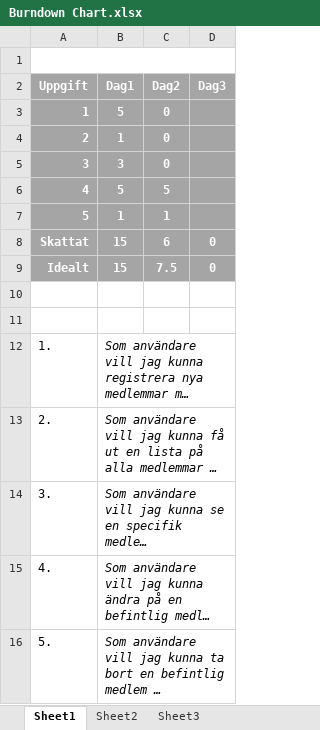
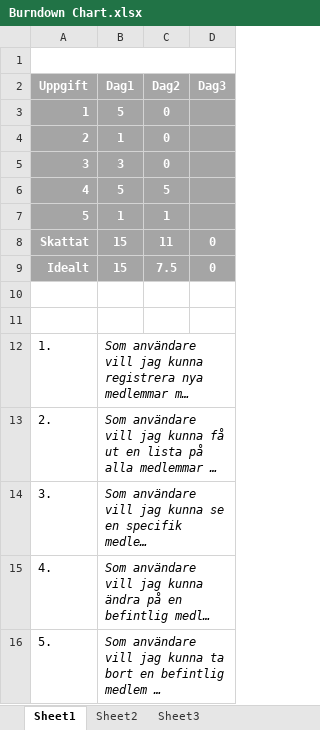
Before and after one commit to je222ks/Scrum, an Excel workbook: Burndown Chart.xlsx, sheet Sheet1, drawn as a sheet; long unchanged cells end in …; values as stored, in another font and other column widths than the file's, no borders; charts and pictures not drawn; the diff names each change by its address in the sheet, - before the commit and + after, or states it on an @@ line.

Commit message:
uppdaterat burndown chart

```diff
--- a/Burndown Chart.xlsx (sheet Sheet1)
+++ b/Burndown Chart.xlsx (sheet Sheet1)
-C8 (Dag2): 6
+C8 (Dag2): 11
```
Also changed, not shown: charts or pictures.
